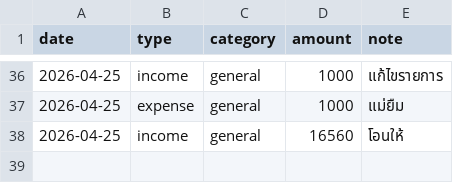
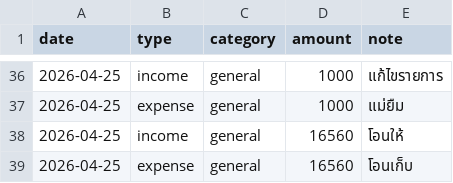
Before and after one commit to BenLaderan/ben-finances-, a CSV file: finances/ledger.csv, drawn as a sheet; only a part is shown, gaps mark what is left out.

Commit message:
ledger: expense 16560 โอนเก็บ

```diff
--- a/finances/ledger.csv
+++ b/finances/ledger.csv
@@ -38 +38,2 @@ date,type,category,amount,note
 2026-04-25,income,general,16560,โอนให้
+2026-04-25,expense,general,16560,โอนเก็บ
```
